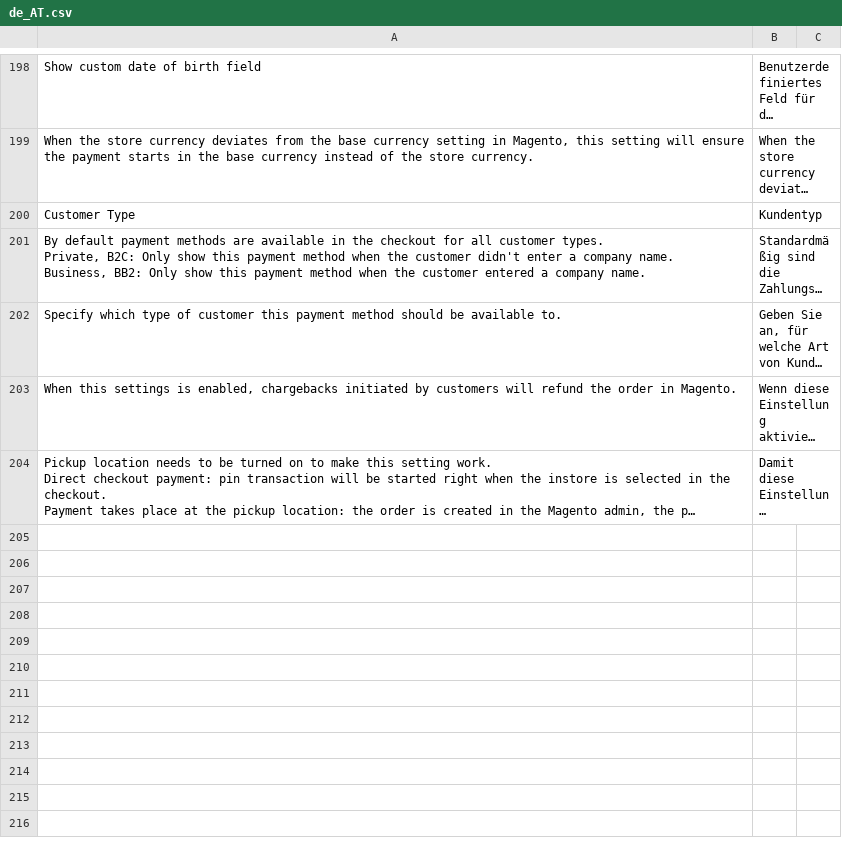
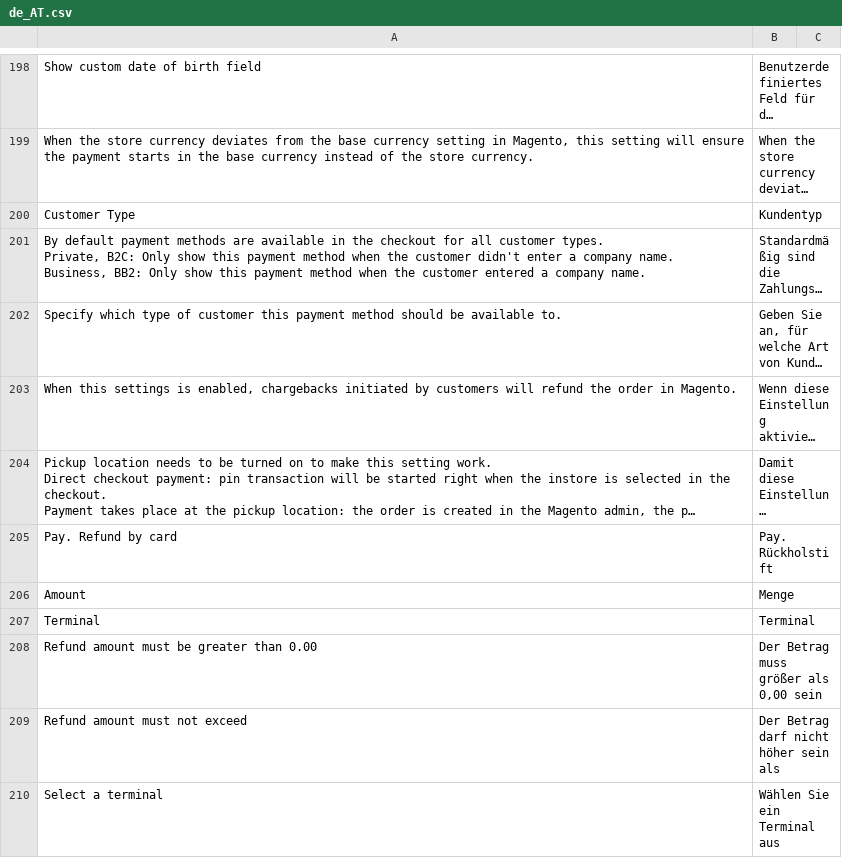
Before and after one commit to paynl/magento2-plugin, a CSV file: i18n/de_AT.csv, drawn as a sheet; only a part is shown, gaps mark what is left out; long unchanged cells end in …; the diff names each change by its address in the sheet, - before the commit and + after, or states it on an @@ line.

Commit message:
Add Form page & Add translations

```diff
--- a/i18n/de_AT.csv
+++ b/i18n/de_AT.csv
+row 205: Pay. Refund by card | Pay. Rückholstift
+row 206: Amount | Menge
+row 207: Terminal | Terminal
+row 208: Refund amount must be greater than 0.00 | Der Betrag muss größer als 0,00 sein
+row 209: Refund amount must not exceed | Der Betrag darf nicht höher sein als
+row 210: Select a terminal | Wählen Sie ein Terminal aus
```
Also changed, not shown: i18n/de_CH.csv, i18n/de_DE.csv, 24 other files.
